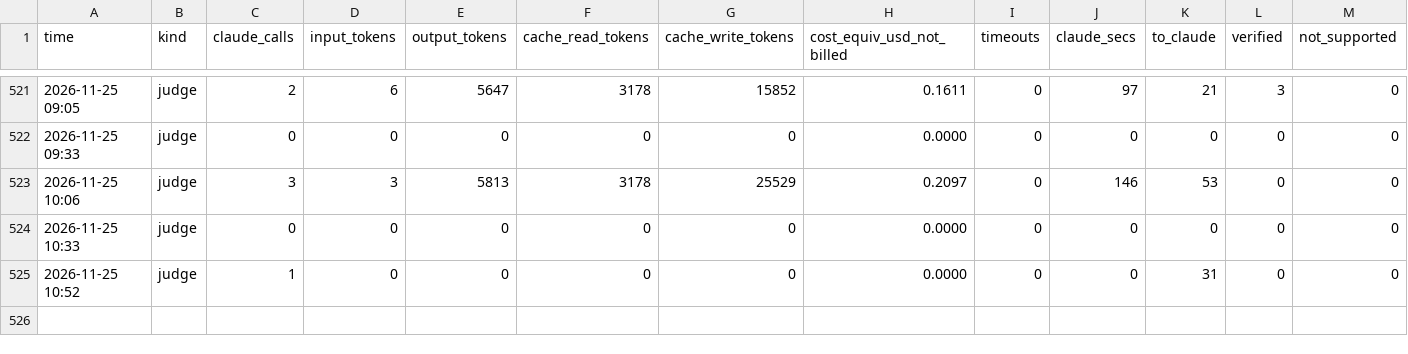
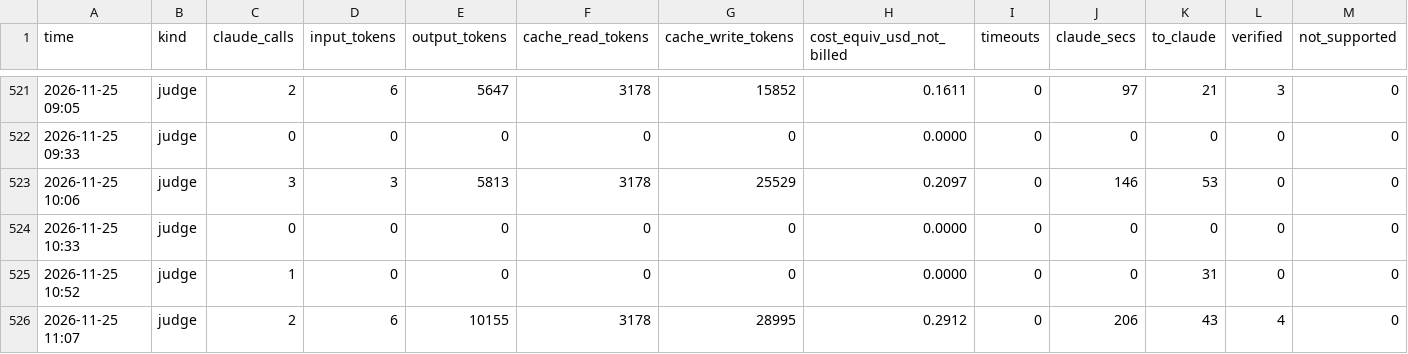
Before and after one commit to mishlyeden-stack/finpulse, a CSV file: state/judge/usage.csv, drawn as a sheet; only a part is shown, gaps mark what is left out; rows hold the shown columns only; the diff names each change by its address in the sheet, - before the commit and + after, or states it on an @@ line.

Commit message:
judge 2026-11-25 11:07

```diff
--- a/state/judge/usage.csv
+++ b/state/judge/usage.csv
+row 526: 2026-11-25 11:07 | judge | 2 | 6 | 10155 | 3178 | 28995 | 0.2912 | 0 | 206 | 43 | 4 | 0
```
Also changed, not shown: logs/process.csv, state/judge/metrics.csv, 12 other files.
